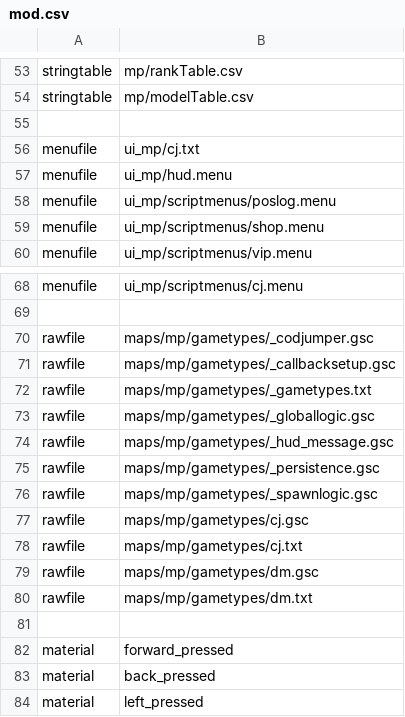
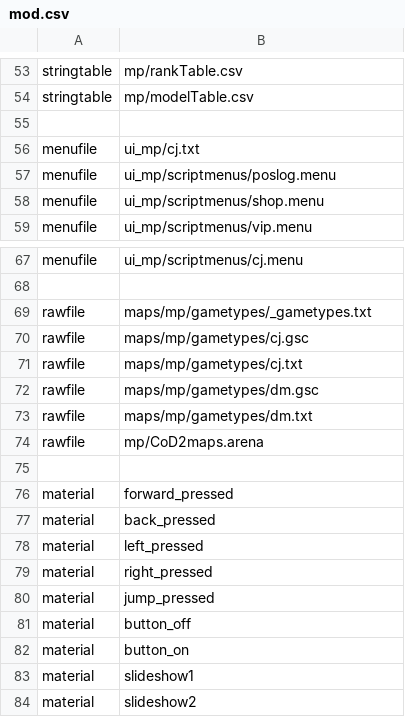
Before and after one commit to kristiandz/ebc-cj, a CSV file: mod.csv, drawn as a sheet; only a part is shown, gaps mark what is left out; the shorter side is filled out with more unchanged rows; removed rows and columns are numbered as before the commit, all else as after; the diff names each change by its address in the sheet, - before the commit and + after, or states it on an @@ line.

Commit message:
Asset change
Moved the hud menu to cj.txt list of menus and removed some gsc scripts from the compiler.

```diff
--- a/mod.csv
+++ b/mod.csv
-row 57: menufile | ui_mp/hud.menu
-row 70: rawfile | maps/mp/gametypes/_codjumper.gsc
-row 71: rawfile | maps/mp/gametypes/_callbacksetup.gsc
-row 73: rawfile | maps/mp/gametypes/_globallogic.gsc
-row 74: rawfile | maps/mp/gametypes/_hud_message.gsc
-row 75: rawfile | maps/mp/gametypes/_persistence.gsc
-row 76: rawfile | maps/mp/gametypes/_spawnlogic.gsc
+row 74: rawfile | mp/CoD2maps.arena
```
Also changed, not shown: 1 other file.
